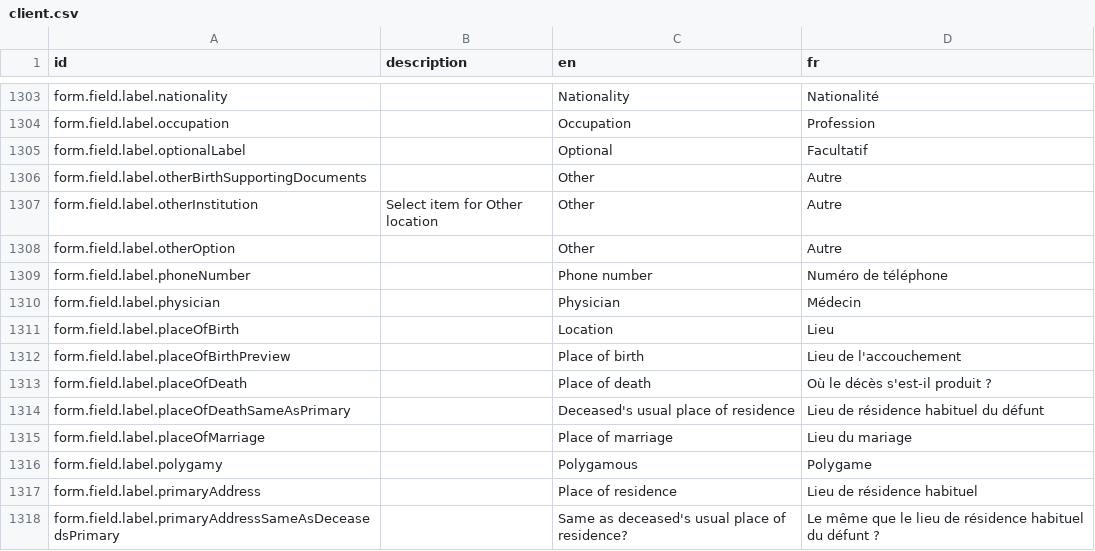
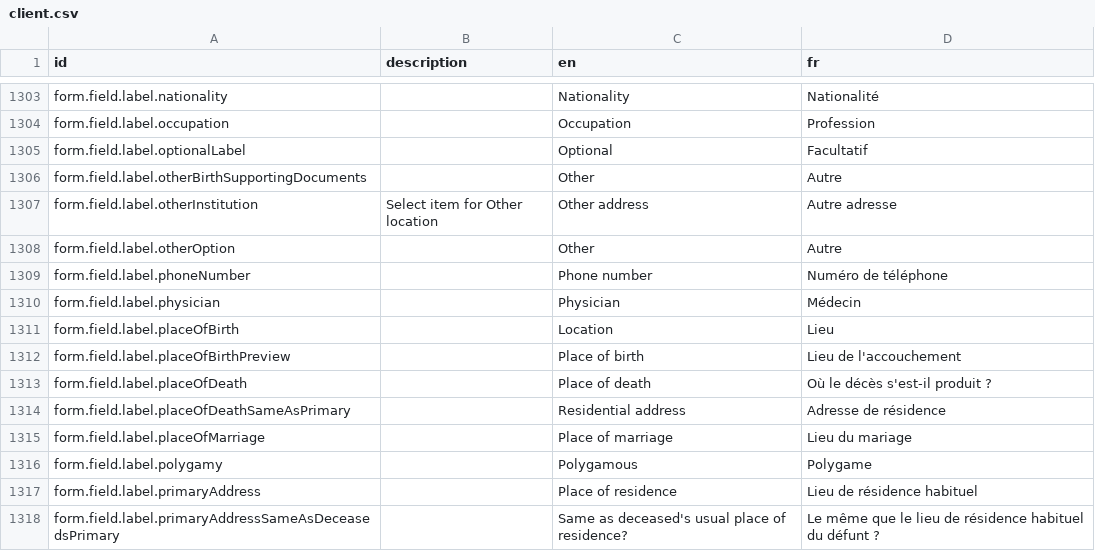
Before and after one commit to opencrvs/opencrvs-farajaland, a CSV file: src/translations/client.csv, drawn as a sheet; only a part is shown, gaps mark what is left out.

```diff
--- a/src/translations/client.csv
+++ b/src/translations/client.csv
@@ -1308,3 +1308,3 @@ form.field.label.optionalLabel,,Optional,Facultatif
 form.field.label.otherBirthSupportingDocuments,,Other,Autre
-form.field.label.otherInstitution,Select item for Other location,Other,Autre
+form.field.label.otherInstitution,Select item for Other location,Other address,Autre adresse
 form.field.label.otherOption,,Other,Autre
@@ -1315,3 +1315,3 @@ form.field.label.placeOfBirthPreview,,Place of birth,Lieu de l'accouchement
 form.field.label.placeOfDeath,,Place of death,Où le décès s'est-il produit ?
-form.field.label.placeOfDeathSameAsPrimary,,Deceased's usual place of residence,Lieu de résidence habituel du défunt
+form.field.label.placeOfDeathSameAsPrimary,,Residential address,Adresse de résidence
 form.field.label.placeOfMarriage,,Place of marriage,Lieu du mariage
```
Also changed, not shown: 9 other files.
